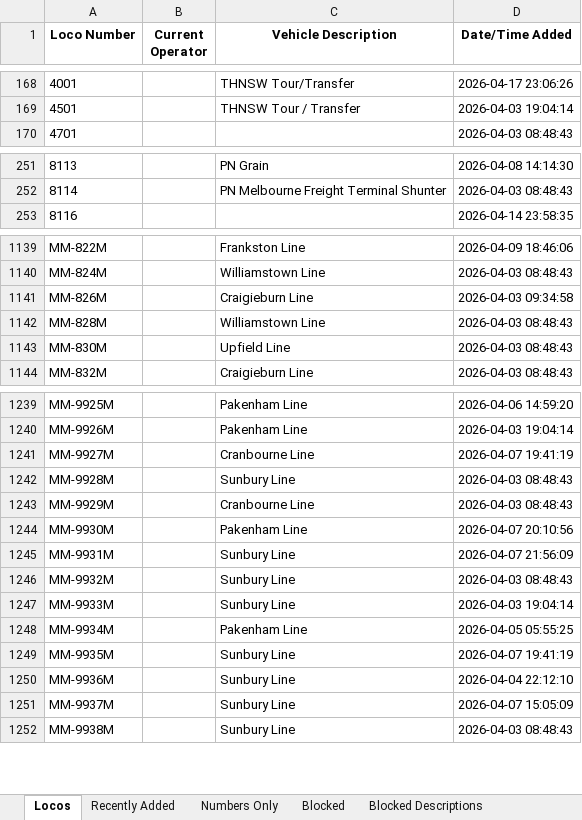
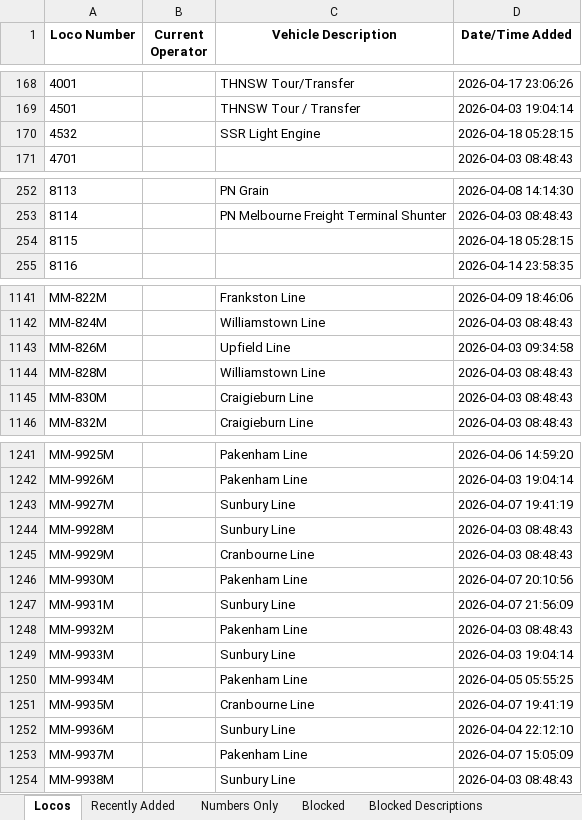
Before and after one commit to grahame21/railops-frontend, an Excel workbook: downloads/loco_database.xlsx, sheet Locos, drawn as a sheet; only a part is shown, gaps mark what is left out; values as stored, in another font and other column widths than the file's, no borders; addresses are those after the commit; the diff covers the shown part only; the diff names each change by its address in the sheet, - before the commit and + after, or states it on an @@ line.

```diff
--- a/downloads/loco_database.xlsx (sheet Locos)
+++ b/downloads/loco_database.xlsx (sheet Locos)
+row 170: 4532 |  | SSR Light Engine | 2026-04-18 05:28:15
+row 254: 8115 |  |  | 2026-04-18 05:28:15
-C1143 (Vehicle Description): Craigieburn Line
+C1143 (Vehicle Description): Upfield Line
-C1145 (Vehicle Description): Upfield Line
+C1145 (Vehicle Description): Craigieburn Line
-C1243 (Vehicle Description): Cranbourne Line
+C1243 (Vehicle Description): Sunbury Line
-C1248 (Vehicle Description): Sunbury Line
+C1248 (Vehicle Description): Pakenham Line
-C1251 (Vehicle Description): Sunbury Line
+C1251 (Vehicle Description): Cranbourne Line
-C1253 (Vehicle Description): Sunbury Line
+C1253 (Vehicle Description): Pakenham Line
```
Also changed, not shown: 25 edited cells elsewhere in this sheet, sheet Numbers Only, sheet Recently Added, downloads/loco_numbers_only.xlsx, 3 other files.
